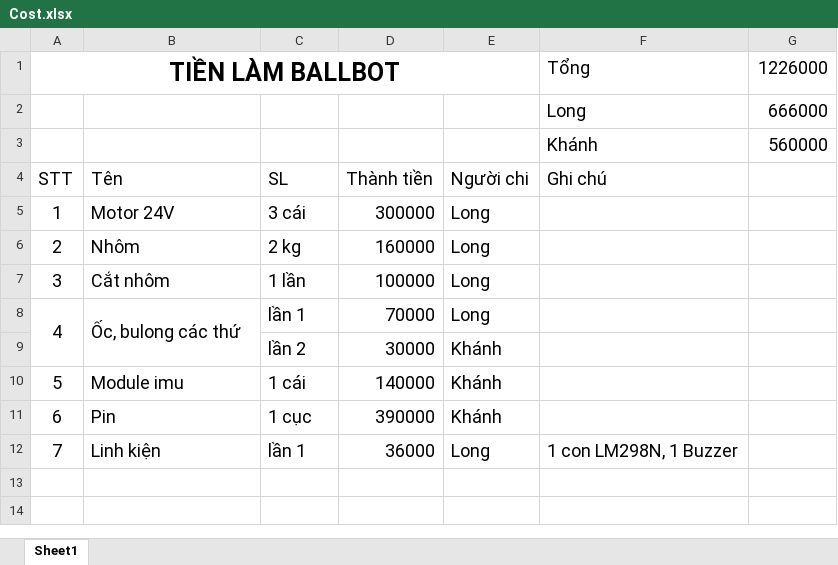
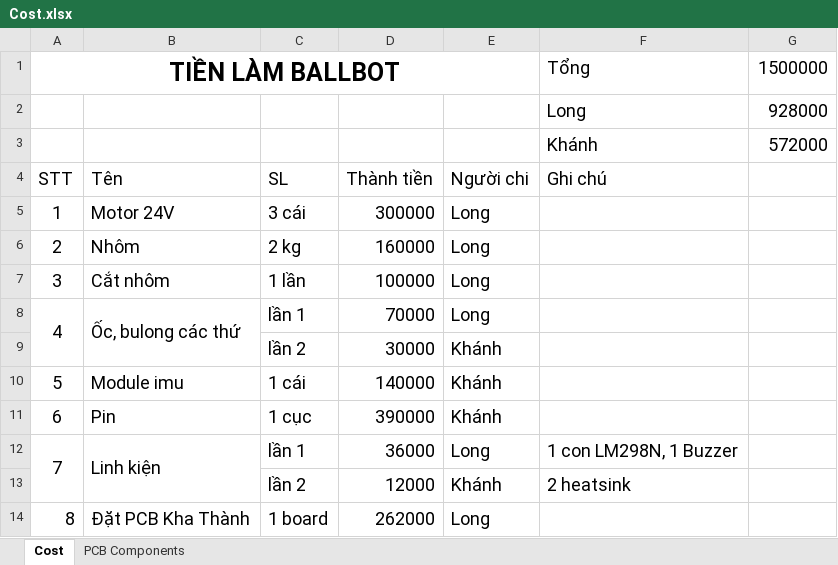
Before and after one commit to VuLongVN/BallBot, an Excel workbook: Cost.xlsx, sheet Cost, drawn as a sheet; values as stored, in another font and other column widths than the file's, no borders; the diff names each change by its address in the sheet, - before the commit and + after, or states it on an @@ line.

```diff
--- a/Cost.xlsx (sheet Cost)
+++ b/Cost.xlsx (sheet Cost)
-sheet tab: Sheet1
+sheet tab: Cost
+sheet tab: PCB Components
-G1: 1226000
+G1: 1500000
-G2: 666000
+G2: 928000
-G3: 560000
+G3: 572000
+A12:A13 merged
+B12:B13 merged
+row 13:  |  | lần 2 | 12000 | Khánh | 2 heatsink
+row 14: 8 | Đặt PCB Kha Thành | 1 board | 262000 | Long
```
Also changed, not shown: 8 other files.
